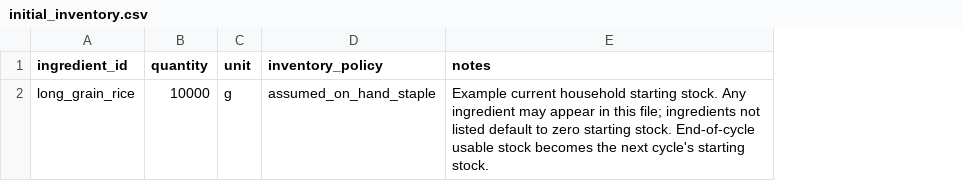
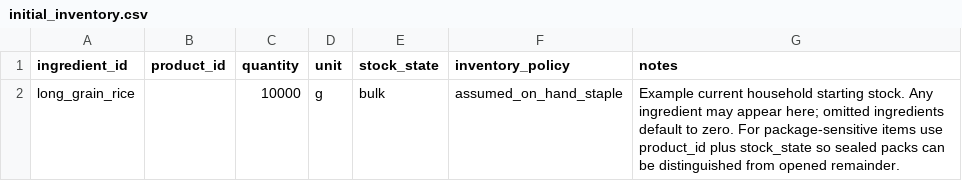
Before and after one commit to hassambashir/grocery-optimiser, a CSV file: config/initial_inventory.csv, drawn as a sheet; addresses are those after the commit; the diff names each change by its address in the sheet, - before the commit and + after, or states it on an @@ line.

Commit message:
Track optional package state in starting inventory

```diff
--- a/config/initial_inventory.csv
+++ b/config/initial_inventory.csv
+column B (product_id), empty
+column E (stock_state), row 2: bulk
-G2 (notes): …may appear in this file; ingredients not listed default to zero starting stock. End-of-cycle usable stock becomes the next cycle's starting stock.
+G2 (notes): …may appear here; omitted ingredients default to zero. For package-sensitive items use product_id plus stock_state so sealed packs can be distinguished from opened remainder.
```
